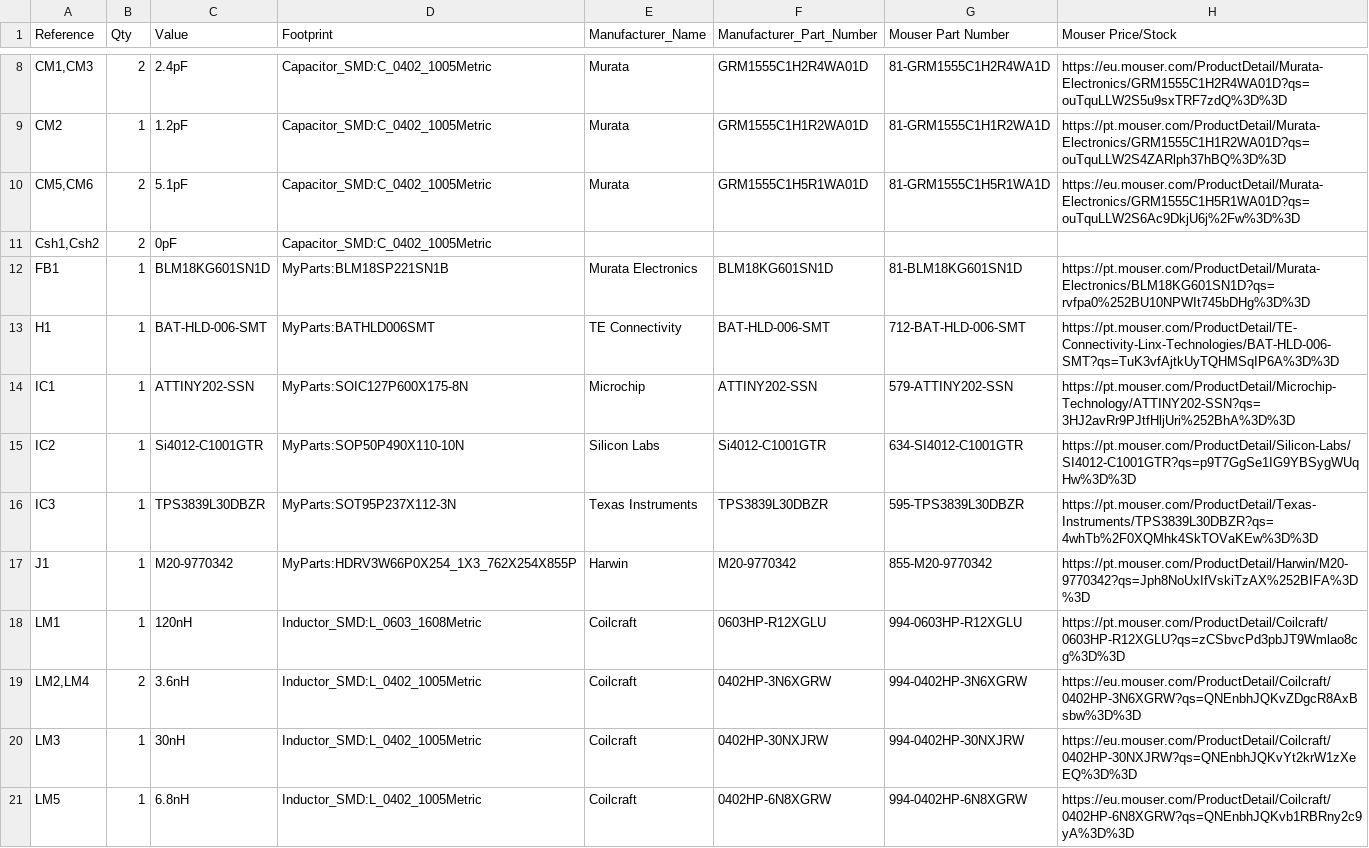
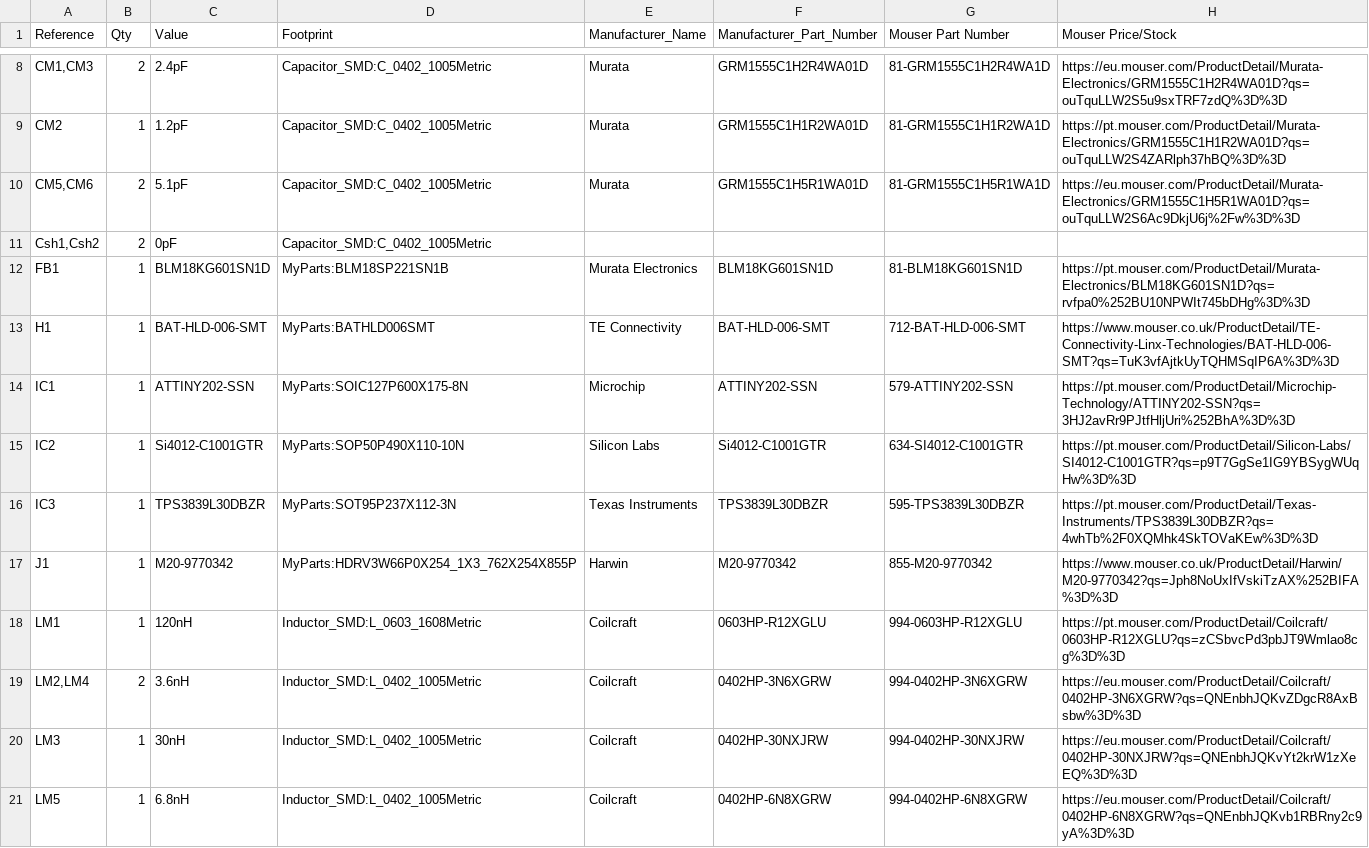
Before and after one commit to npeixoto64/ExitGuardian, a CSV file: hardware/sensor/sensor_BOM.csv, drawn as a sheet; only a part is shown, gaps mark what is left out.

```diff
--- a/hardware/sensor/sensor_BOM.csv
+++ b/hardware/sensor/sensor_BOM.csv
@@ -12,3 +12,3 @@
 "FB1","1","BLM18KG601SN1D","MyParts:BLM18SP221SN1B","Murata Electronics","BLM18KG601SN1D","81-BLM18KG601SN1D","https://pt.mouser.com/ProductDetail/Murata-Electronics/BLM18KG601SN1D?qs=rvfpa0%252BU10NPWIt745bDHg%3D%3D"
-"H1","1","BAT-HLD-006-SMT","MyParts:BATHLD006SMT","TE Connectivity","BAT-HLD-006-SMT","712-BAT-HLD-006-SMT","https://pt.mouser.com/ProductDetail/TE-Connectivity-Linx-Technologies/BAT-HLD-006-SMT?qs=TuK3vfAjtkUyTQHMSqIP6A%3D%3D"
+"H1","1","BAT-HLD-006-SMT","MyParts:BATHLD006SMT","TE Connectivity","BAT-HLD-006-SMT","712-BAT-HLD-006-SMT","https://www.mouser.co.uk/ProductDetail/TE-Connectivity-Linx-Technologies/BAT-HLD-006-SMT?qs=TuK3vfAjtkUyTQHMSqIP6A%3D%3D"
 "IC1","1","ATTINY202-SSN","MyParts:SOIC127P600X175-8N","Microchip","ATTINY202-SSN","579-ATTINY202-SSN","https://pt.mouser.com/ProductDetail/Microchip-Technology/ATTINY202-SSN?qs=3HJ2avRr9PJtfHljUri%252BhA%3D%3D"
@@ -16,3 +16,3 @@
 "IC3","1","TPS3839L30DBZR","MyParts:SOT95P237X112-3N","Texas Instruments","TPS3839L30DBZR","595-TPS3839L30DBZR","https://pt.mouser.com/ProductDetail/Texas-Instruments/TPS3839L30DBZR?qs=4whTb%2F0XQMhk4SkTOVaKEw%3D%3D"
-"J1","1","M20-9770342","MyParts:HDRV3W66P0X254_1X3_762X254X855P","Harwin","M20-9770342","855-M20-9770342","https://pt.mouser.com/ProductDetail/Harwin/M20-9770342?qs=Jph8NoUxIfVskiTzAX%252BIFA%3D%3D"
+"J1","1","M20-9770342","MyParts:HDRV3W66P0X254_1X3_762X254X855P","Harwin","M20-9770342","855-M20-9770342","https://www.mouser.co.uk/ProductDetail/Harwin/M20-9770342?qs=Jph8NoUxIfVskiTzAX%252BIFA%3D%3D"
 "LM1","1","120nH","Inductor_SMD:L_0603_1608Metric","Coilcraft","0603HP-R12XGLU","994-0603HP-R12XGLU","https://pt.mouser.com/ProductDetail/Coilcraft/0603HP-R12XGLU?qs=zCSbvcPd3pbJT9Wmlao8cg%3D%3D"
```
Also changed, not shown: 6 other files.
